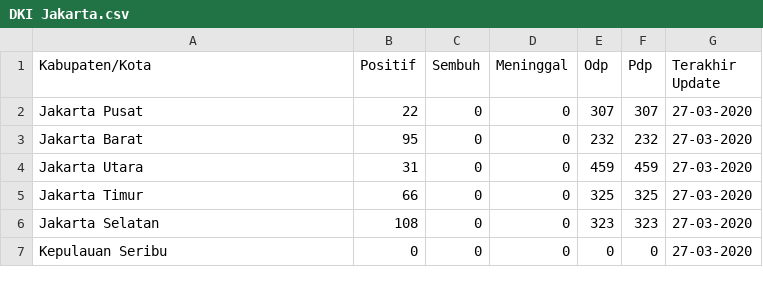
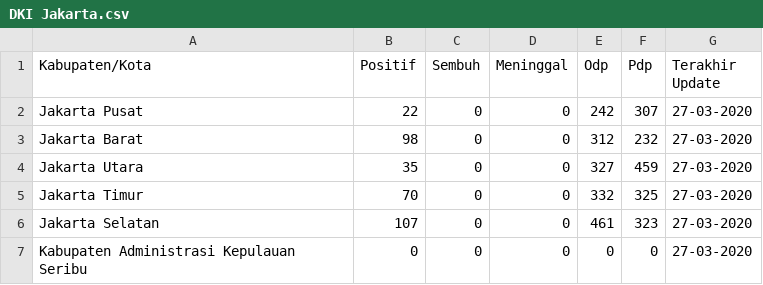
Before and after one commit to yanchespenda/covid19-indonesia-datasource-csv, a CSV file: provinsi/hari ini/DKI Jakarta.csv, drawn as a sheet.

```diff
--- a/provinsi/hari ini/DKI Jakarta.csv
+++ b/provinsi/hari ini/DKI Jakarta.csv
@@ -1,7 +1,7 @@
 Kabupaten/Kota,Positif,Sembuh,Meninggal,Odp,Pdp,Terakhir Update
-Jakarta Pusat,22,0,0,307,307,27-03-2020
-Jakarta Barat,95,0,0,232,232,27-03-2020
-Jakarta Utara,31,0,0,459,459,27-03-2020
-Jakarta Timur,66,0,0,325,325,27-03-2020
-Jakarta Selatan,108,0,0,323,323,27-03-2020
-Kepulauan Seribu,0,0,0,0,0,27-03-2020
+Jakarta Pusat,22,0,0,242,307,27-03-2020
+Jakarta Barat,98,0,0,312,232,27-03-2020
+Jakarta Utara,35,0,0,327,459,27-03-2020
+Jakarta Timur,70,0,0,332,325,27-03-2020
+Jakarta Selatan,107,0,0,461,323,27-03-2020
+Kabupaten Administrasi Kepulauan Seribu,0,0,0,0,0,27-03-2020
```
Also changed, not shown: provinsi/hari ini/Banten.csv, provinsi/hari ini/DI Yogyakarta.csv, 9 other files.
